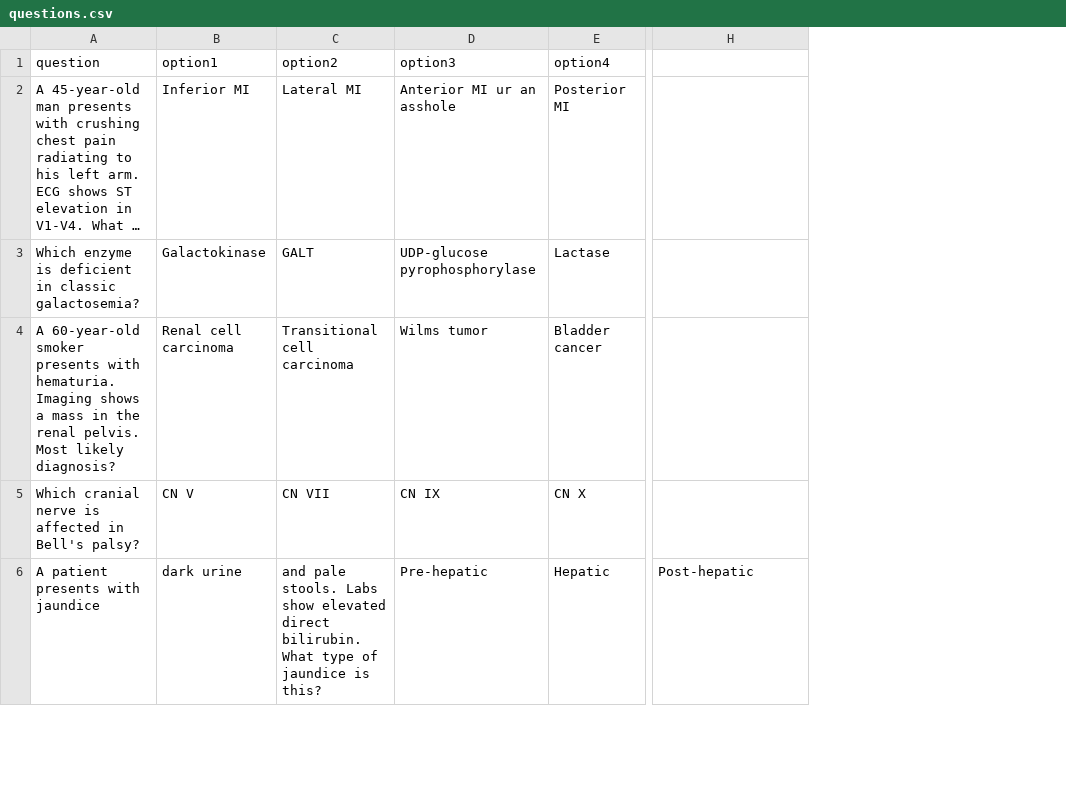
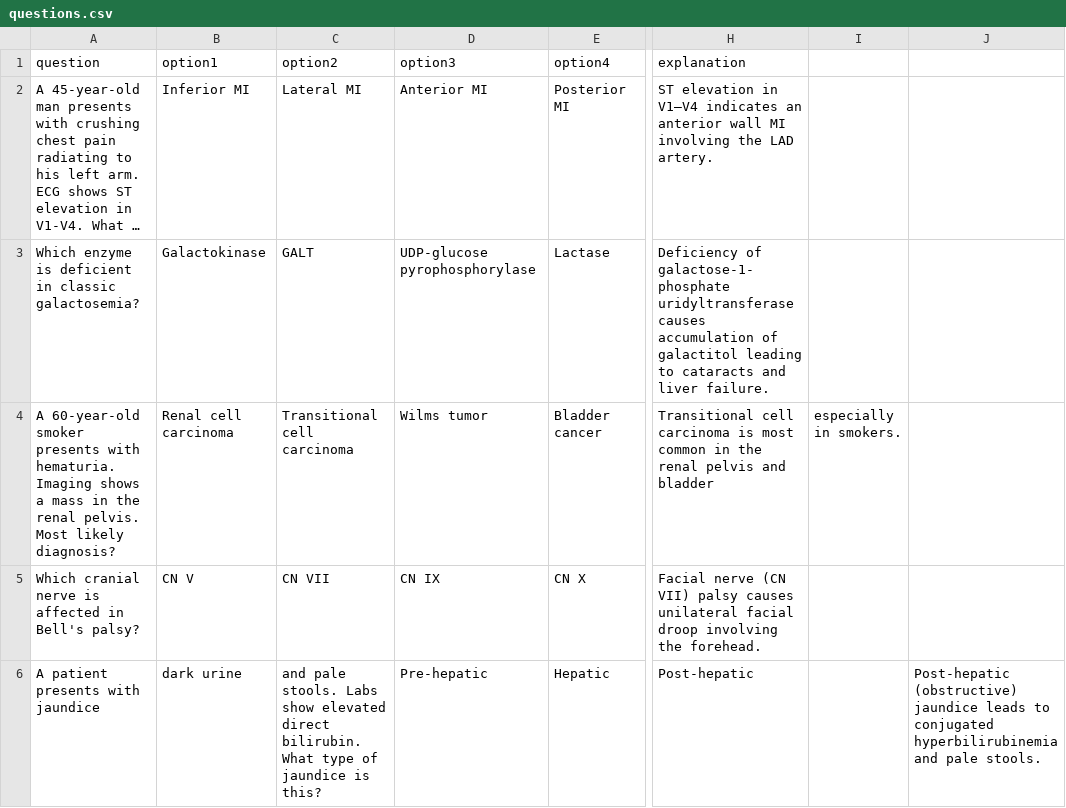
Before and after one commit to saadancode/med-quiz, a CSV file: questions.csv, drawn as a sheet; only a part is shown, gaps mark what is left out; long unchanged cells end in …; the diff covers the shown part only; the diff names each change by its address in the sheet, - before the commit and + after, or states it on an @@ line.

Commit message:
Update questions.csv

```diff
--- a/questions.csv
+++ b/questions.csv
+column I, row 4: especially in smokers.
+column J, row 6: Post-hepatic (obstructive) jaundice leads to conjugated hyperbilirubinemia and pale stools.
-H1: (empty)
+H1: explanation
-D2 (option3): Anterior MI ur an asshole
+D2 (option3): Anterior MI
-H2 (explanation): (empty)
+H2 (explanation): ST elevation in V1–V4 indicates an anterior wall MI involving the LAD artery.
-H3 (explanation): (empty)
+H3 (explanation): Deficiency of galactose-1-phosphate uridyltransferase causes accumulation of galactitol leading to cataracts and liver failure.
-H4 (explanation): (empty)
+H4 (explanation): Transitional cell carcinoma is most common in the renal pelvis and bladder
-H5 (explanation): (empty)
+H5 (explanation): Facial nerve (CN VII) palsy causes unilateral facial droop involving the forehead.
```
Also changed, not shown: 4 edited cells elsewhere in this file.
